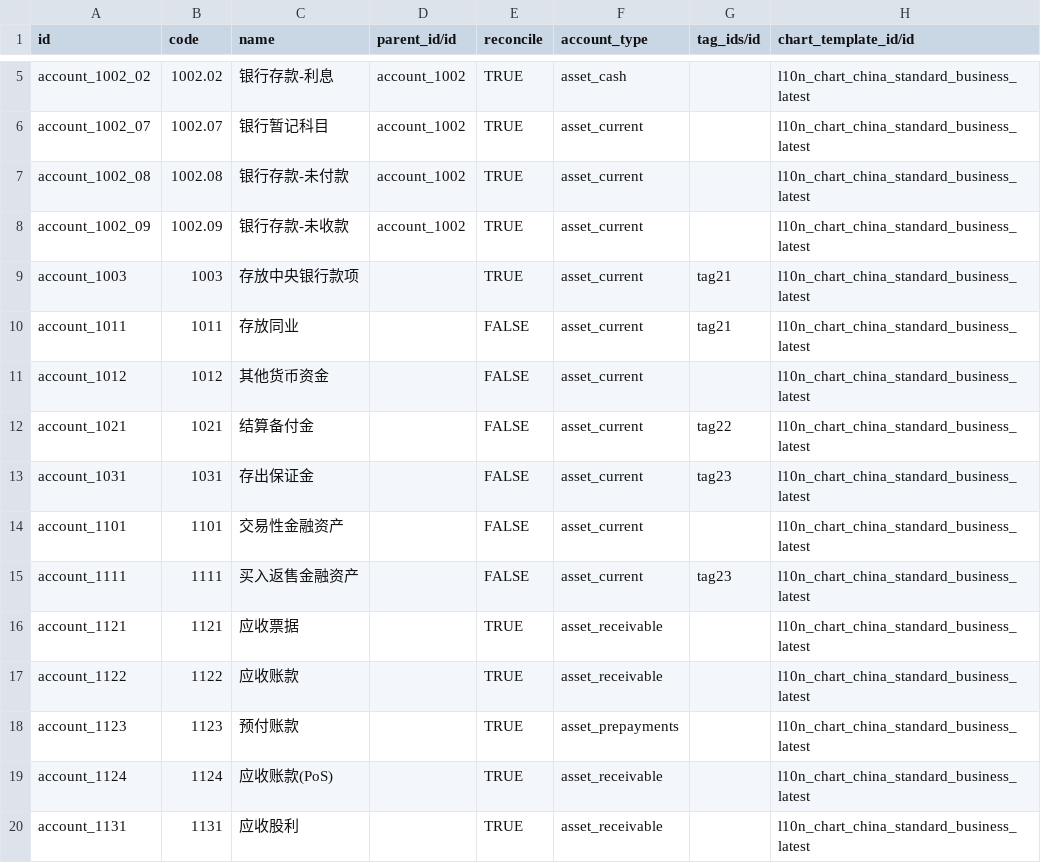
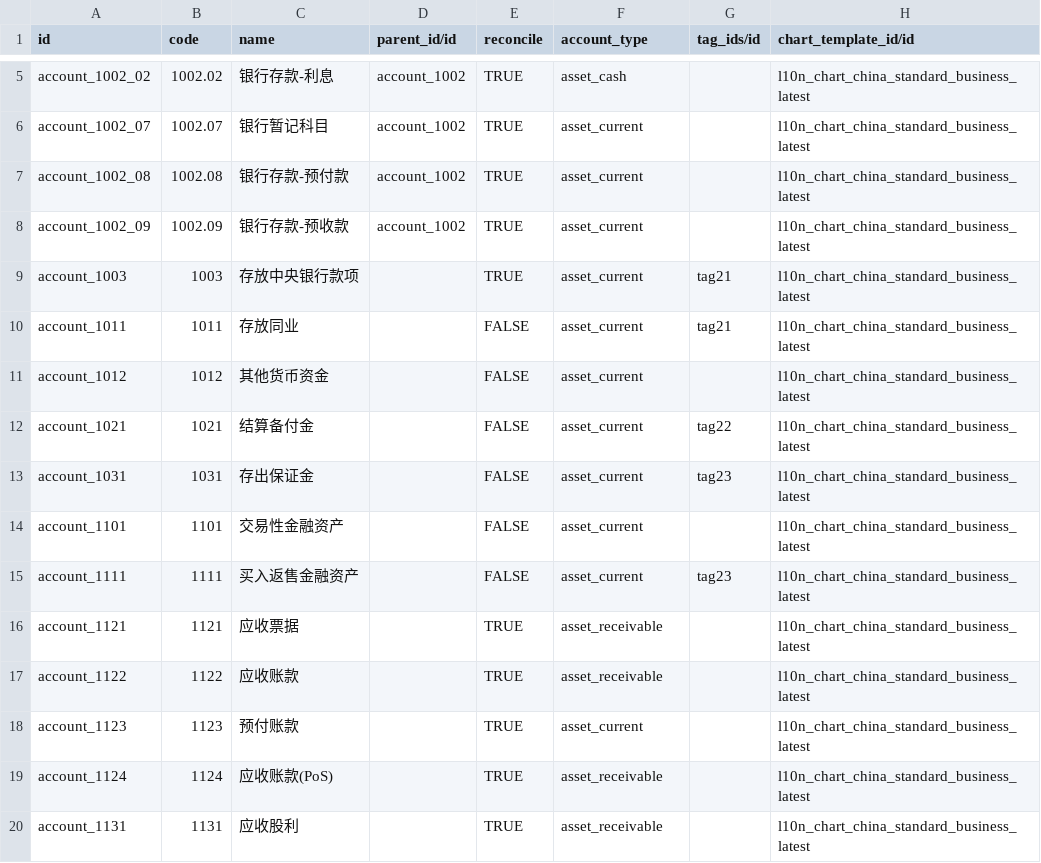
Before and after one commit to guohuadeng/app-odoo, a CSV file: l10n_cn_standard_latest/data/account.account.template.csv, drawn as a sheet; only a part is shown, gaps mark what is left out.

```diff
--- a/l10n_cn_standard_latest/data/account.account.template.csv
+++ b/l10n_cn_standard_latest/data/account.account.template.csv
@@ -6,4 +6,4 @@ account_1002_02,1002.02,银行存款-利息,account_1002,TRUE,asset_cash,,l10n_c
 account_1002_07,1002.07,银行暂记科目,account_1002,TRUE,asset_current,,l10n_chart_china_standard_business_latest
-account_1002_08,1002.08,银行存款-未付款,account_1002,TRUE,asset_current,,l10n_chart_china_standard_business_latest
-account_1002_09,1002.09,银行存款-未收款,account_1002,TRUE,asset_current,,l10n_chart_china_standard_business_latest
+account_1002_08,1002.08,银行存款-预付款,account_1002,TRUE,asset_current,,l10n_chart_china_standard_business_latest
+account_1002_09,1002.09,银行存款-预收款,account_1002,TRUE,asset_current,,l10n_chart_china_standard_business_latest
 account_1003,1003,存放中央银行款项,,TRUE,asset_current,tag21,l10n_chart_china_standard_business_latest
@@ -17,3 +17,3 @@ account_1121,1121,应收票据,,TRUE,asset_receivable,,l10n_chart_china_standard
 account_1122,1122,应收账款,,TRUE,asset_receivable,,l10n_chart_china_standard_business_latest
-account_1123,1123,预付账款,,TRUE,asset_prepayments,,l10n_chart_china_standard_business_latest
+account_1123,1123,预付账款,,TRUE,asset_current,,l10n_chart_china_standard_business_latest
 account_1124,1124,应收账款(PoS),,TRUE,asset_receivable,,l10n_chart_china_standard_business_latest
```
Also changed, not shown: 1 other file.
